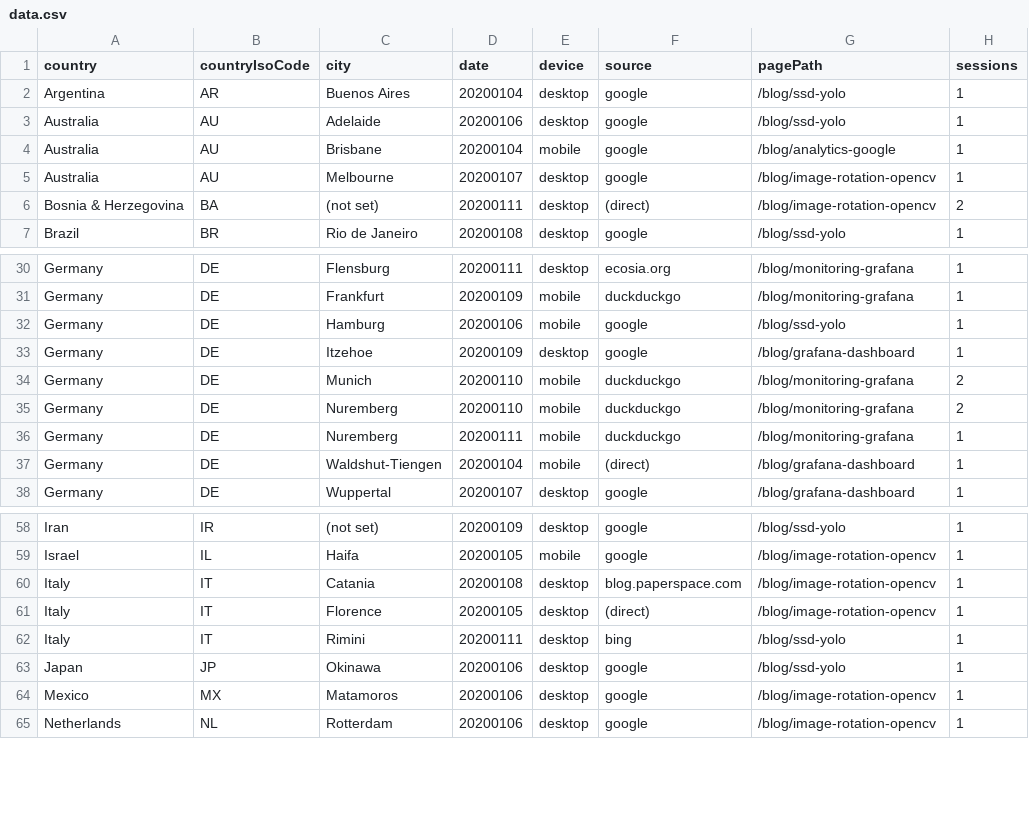
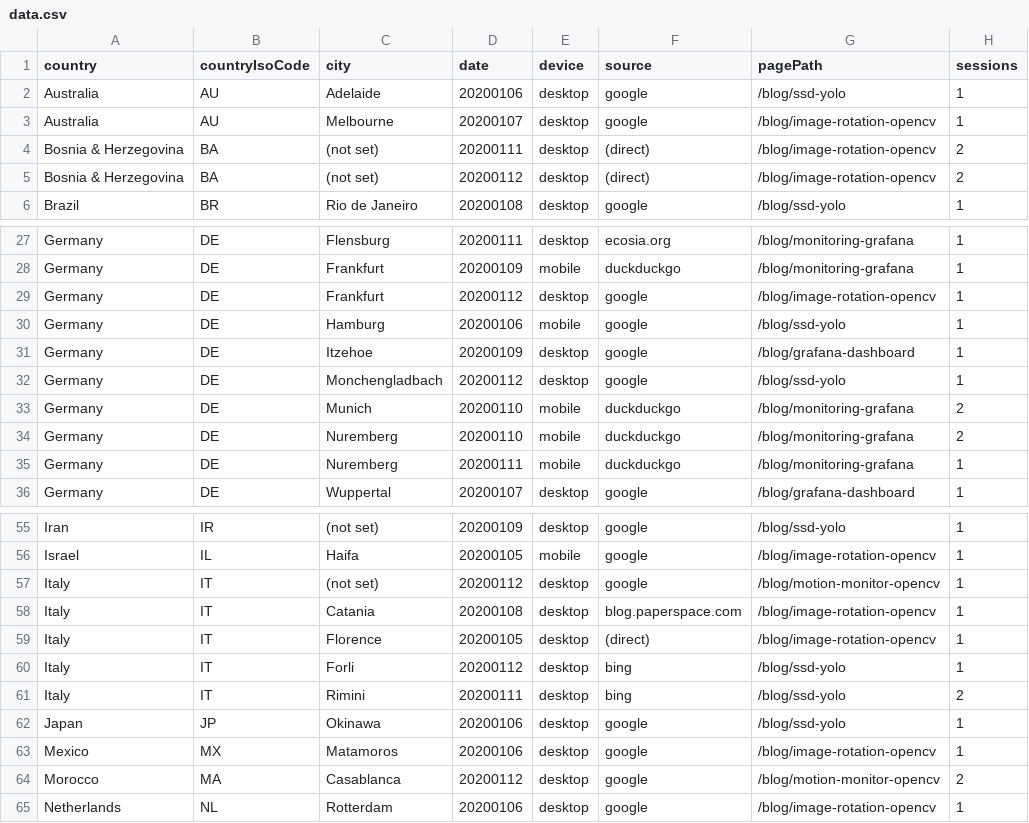
Before and after one commit to cristianpb/analytics-google, a CSV file: data.csv, drawn as a sheet; only a part is shown, gaps mark what is left out; the diff covers the shown part only.

```diff
--- a/data.csv
+++ b/data.csv
@@ -1,7 +1,6 @@
 country,countryIsoCode,city,date,device,source,pagePath,sessions
-Argentina,AR,Buenos Aires,20200104,desktop,google,/blog/ssd-yolo,1
 Australia,AU,Adelaide,20200106,desktop,google,/blog/ssd-yolo,1
-Australia,AU,Brisbane,20200104,mobile,google,/blog/analytics-google,1
 Australia,AU,Melbourne,20200107,desktop,google,/blog/image-rotation-opencv,1
 Bosnia & Herzegovina,BA,(not set),20200111,desktop,(direct),/blog/image-rotation-opencv,2
+Bosnia & Herzegovina,BA,(not set),20200112,desktop,(direct),/blog/image-rotation-opencv,2
 Brazil,BR,Rio de Janeiro,20200108,desktop,google,/blog/ssd-yolo,1
@@ -31,4 +28,6 @@ Germany,DE,Flensburg,20200111,desktop,ecosia.org,/blog/monitoring-grafana,1
 Germany,DE,Frankfurt,20200109,mobile,duckduckgo,/blog/monitoring-grafana,1
+Germany,DE,Frankfurt,20200112,desktop,google,/blog/image-rotation-opencv,1
 Germany,DE,Hamburg,20200106,mobile,google,/blog/ssd-yolo,1
 Germany,DE,Itzehoe,20200109,desktop,google,/blog/grafana-dashboard,1
+Germany,DE,Monchengladbach,20200112,desktop,google,/blog/ssd-yolo,1
 Germany,DE,Munich,20200110,mobile,duckduckgo,/blog/monitoring-grafana,2
@@ -36,3 +35,2 @@ Germany,DE,Nuremberg,20200110,mobile,duckduckgo,/blog/monitoring-grafana,2
 Germany,DE,Nuremberg,20200111,mobile,duckduckgo,/blog/monitoring-grafana,1
-Germany,DE,Waldshut-Tiengen,20200104,mobile,(direct),/blog/grafana-dashboard,1
 Germany,DE,Wuppertal,20200107,desktop,google,/blog/grafana-dashboard,1
@@ -59,7 +56,10 @@ Iran,IR,(not set),20200109,desktop,google,/blog/ssd-yolo,1
 Israel,IL,Haifa,20200105,mobile,google,/blog/image-rotation-opencv,1
+Italy,IT,(not set),20200112,desktop,google,/blog/motion-monitor-opencv,1
 Italy,IT,Catania,20200108,desktop,blog.paperspace.com,/blog/image-rotation-opencv,1
 Italy,IT,Florence,20200105,desktop,(direct),/blog/image-rotation-opencv,1
-Italy,IT,Rimini,20200111,desktop,bing,/blog/ssd-yolo,1
+Italy,IT,Forli,20200112,desktop,bing,/blog/ssd-yolo,1
+Italy,IT,Rimini,20200111,desktop,bing,/blog/ssd-yolo,2
 Japan,JP,Okinawa,20200106,desktop,google,/blog/ssd-yolo,1
 Mexico,MX,Matamoros,20200106,desktop,google,/blog/image-rotation-opencv,1
+Morocco,MA,Casablanca,20200112,desktop,google,/blog/motion-monitor-opencv,2
 Netherlands,NL,Rotterdam,20200106,desktop,google,/blog/image-rotation-opencv,1
```
Also changed, not shown: 4 added rows and 6 removed rows elsewhere in this file.
